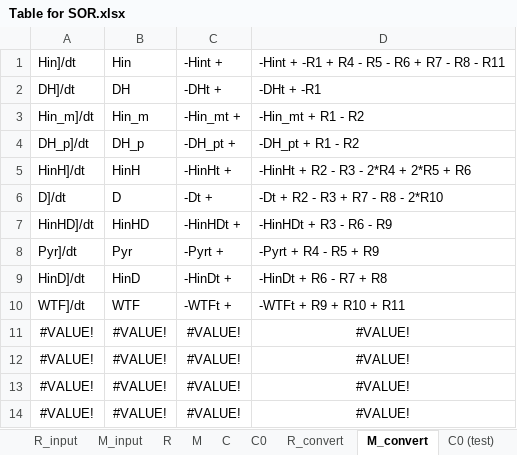
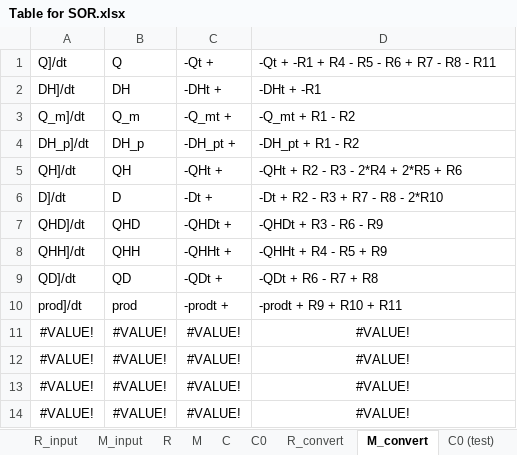
Before and after one commit to EnglishBeach/COMSOL_polymers, an Excel workbook: Comsol/Task/Table for SOR.xlsx, sheet M_convert, drawn as a sheet; only a part is shown; values as stored, in another font and other column widths than the file's, no borders; removed rows and columns are numbered as before the commit, all else as after; the diff names each change by its address in the sheet, - before the commit and + after, or states it on an @@ line.

```diff
--- a/Comsol/Task/Table for SOR.xlsx (sheet M_convert)
+++ b/Comsol/Task/Table for SOR.xlsx (sheet M_convert)
-row 1: Hin]/dt | Hin | -Hint + | -Hint + -R1 + R4 - R5 - R6 + R7 - R8 - R11
+row 1: Q]/dt | Q | -Qt + | -Qt + -R1 + R4 - R5 - R6 + R7 - R8 - R11
-row 3: Hin_m]/dt | Hin_m | -Hin_mt + | -Hin_mt + R1 - R2
+row 3: Q_m]/dt | Q_m | -Q_mt + | -Q_mt + R1 - R2
-row 5: HinH]/dt | HinH | -HinHt + | -HinHt + R2 - R3 - 2*R4 + 2*R5 + R6
+row 5: QH]/dt | QH | -QHt + | -QHt + R2 - R3 - 2*R4 + 2*R5 + R6
-row 7: HinHD]/dt | HinHD | -HinHDt + | -HinHDt + R3 - R6 - R9
-row 8: Pyr]/dt | Pyr | -Pyrt + | -Pyrt + R4 - R5 + R9
-row 9: HinD]/dt | HinD | -HinDt + | -HinDt + R6 - R7 + R8
-row 10: WTF]/dt | WTF | -WTFt + | -WTFt + R9 + R10 + R11
+row 7: QHD]/dt | QHD | -QHDt + | -QHDt + R3 - R6 - R9
+row 8: QHH]/dt | QHH | -QHHt + | -QHHt + R4 - R5 + R9
+row 9: QD]/dt | QD | -QDt + | -QDt + R6 - R7 + R8
+row 10: prod]/dt | prod | -prodt + | -prodt + R9 + R10 + R11
```
Also changed, not shown: sheet R_convert, sheet R_input, sheet M, sheet R, sheet M_input, sheet C0, 2 more sheets, 3 other files.
